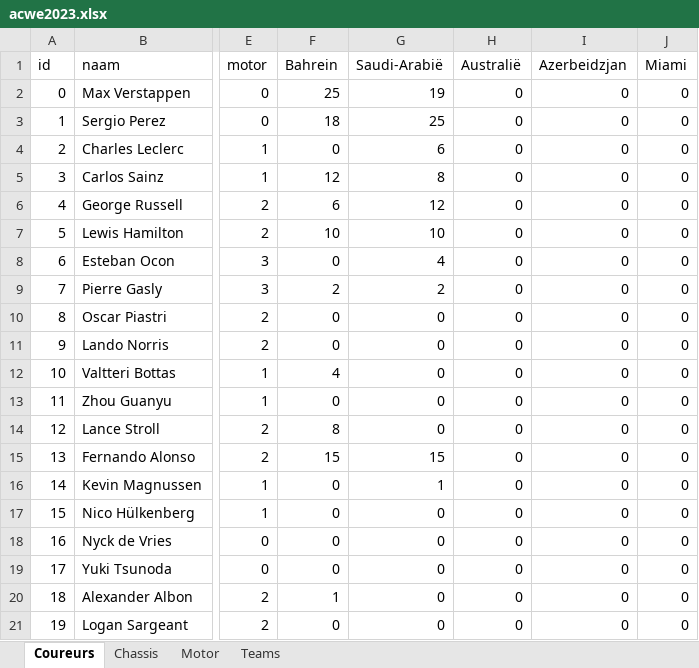
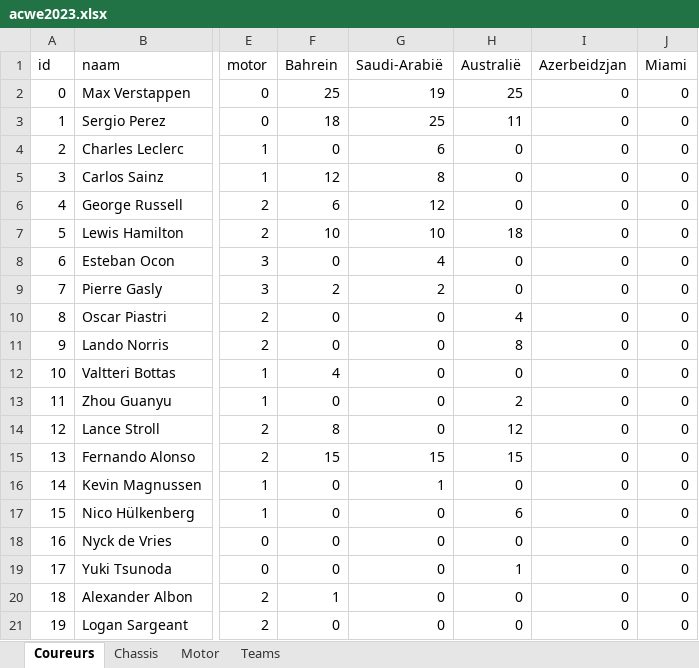
Before and after one commit to Chiil/smallprograms, an Excel workbook: acwef1/acwe2023.xlsx, sheet Coureurs, drawn as a sheet; only a part is shown, gaps mark what is left out; values as stored, in another font and other column widths than the file's, no borders; the diff names each change by its address in the sheet, - before the commit and + after, or states it on an @@ line.

```diff
--- a/acwef1/acwe2023.xlsx (sheet Coureurs)
+++ b/acwef1/acwe2023.xlsx (sheet Coureurs)
-H2 (Australië): 0
+H2 (Australië): 25
-H3 (Australië): 0
+H3 (Australië): 11
-H7 (Australië): 0
+H7 (Australië): 18
-H10 (Australië): 0
+H10 (Australië): 4
-H11 (Australië): 0
+H11 (Australië): 8
-H13 (Australië): 0
+H13 (Australië): 2
-H14 (Australië): 0
+H14 (Australië): 12
-H15 (Australië): 0
+H15 (Australië): 15
-H17 (Australië): 0
+H17 (Australië): 6
-H19 (Australië): 0
+H19 (Australië): 1
```
Also changed, not shown: 1 other file.
